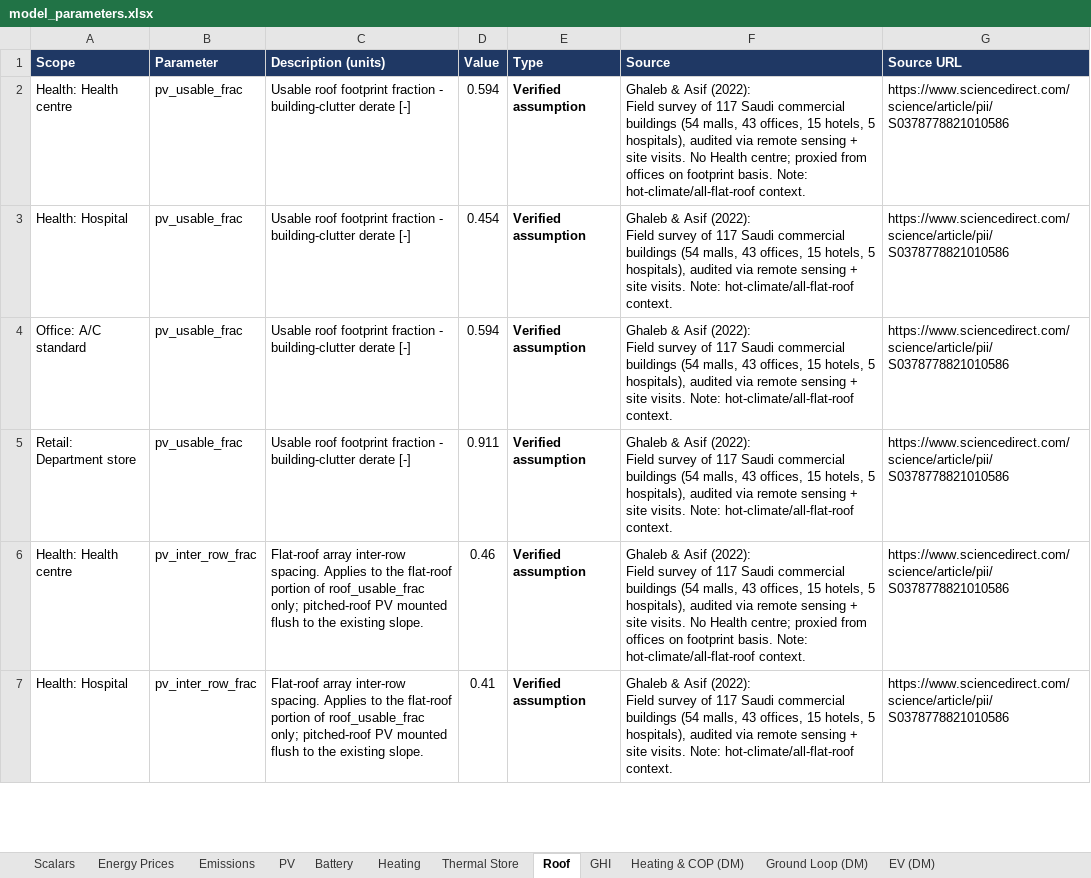
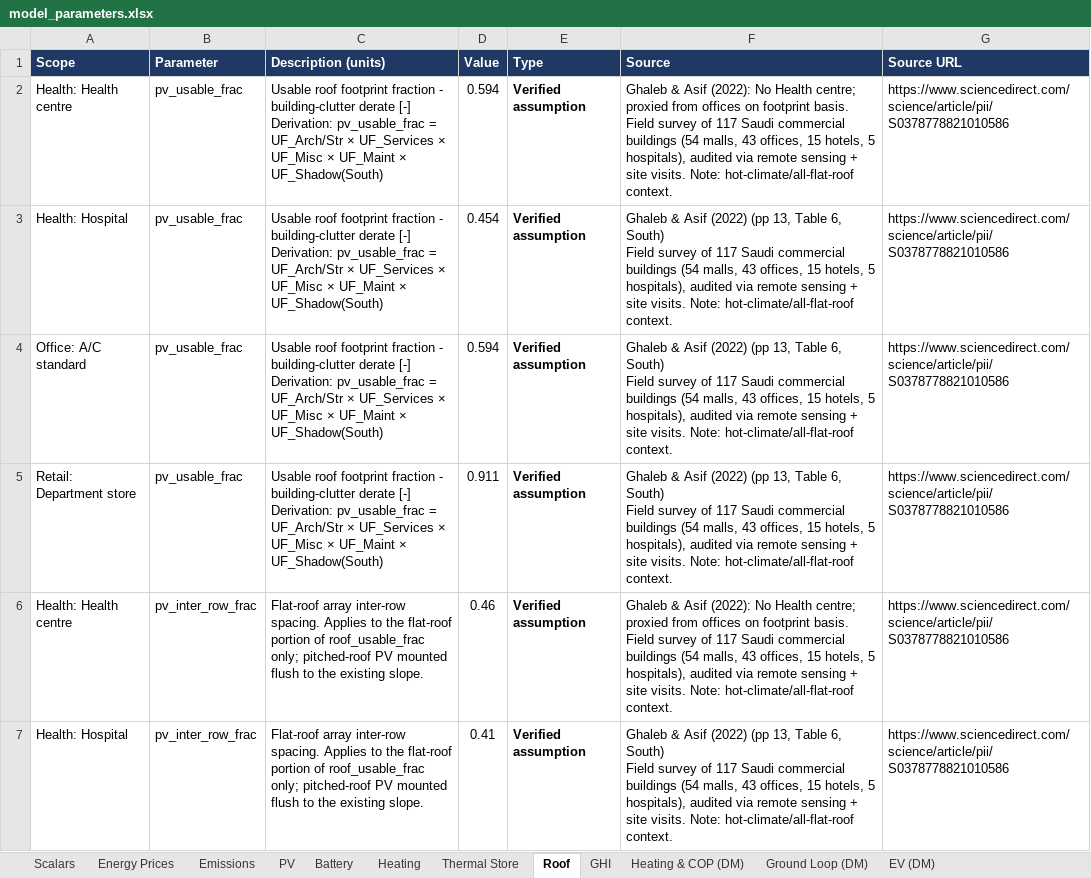
Before and after one commit to tan-tanya/energy-optimisation, an Excel workbook: data/model_parameters.xlsx, sheet Roof, drawn as a sheet; only a part is shown; values as stored, in another font and other column widths than the file's, no borders; conditional formats not drawn; ↵ is a line break in a cell; the diff covers the shown part only; the diff names each change by its address in the sheet, - before the commit and + after, or states it on an @@ line.

```diff
--- a/data/model_parameters.xlsx (sheet Roof)
+++ b/data/model_parameters.xlsx (sheet Roof)
-C2:C5 (Description (units)): …derate [-]
+C2:C5 (Description (units)): …derate [-] ↵ Derivation: pv_usable_frac = UF_Arch/Str × UF_Services × UF_Misc × UF_Maint × UF_Shadow(South)
-F2 (Source): …Asif (2022): ↵ Field survey of 117 Saudi commercial buildings (54 malls, 43 offices, 15 hotels, 5 hospitals), audited via remote sensing + site visits. No Health centre; proxied from offices on footprint basis. Note: hot-climate/all-flat-roof…
+F2 (Source): …Asif (2022): No Health centre; proxied from offices on footprint basis. ↵ Field survey of 117 Saudi commercial buildings (54 malls, 43 offices, 15 hotels, 5 hospitals), audited via remote sensing + site visits. Note: hot-climate/all-flat-roof…
-F3:F5 (Source): …& Asif (2022): ↵ Field survey…
+F3:F5 (Source): …& Asif (2022) (pp 13, Table 6, South) ↵ Field survey…
-F6 (Source): …Asif (2022): ↵ Field survey of 117 Saudi commercial buildings (54 malls, 43 offices, 15 hotels, 5 hospitals), audited via remote sensing + site visits. No Health centre; proxied from offices on footprint basis. Note: hot-climate/all-flat-roof…
+F6 (Source): …Asif (2022): No Health centre; proxied from offices on footprint basis. ↵ Field survey of 117 Saudi commercial buildings (54 malls, 43 offices, 15 hotels, 5 hospitals), audited via remote sensing + site visits. Note: hot-climate/all-flat-roof…
-F7 (Source): …& Asif (2022): ↵ Field survey…
+F7 (Source): …& Asif (2022) (pp 13, Table 6, South) ↵ Field survey…
```
Also changed, not shown: 5 edited cells elsewhere in this sheet, sheet EV (DM), sheet Energy Prices, sheet Climate & Demand (DM), sheet Ground Loop (DM), sheet Thermal Store, sheet PV, 3 more sheets, data/api_osm_storeys.xlsx, data/api_temperature_profiles.xlsx, 11 other files.
